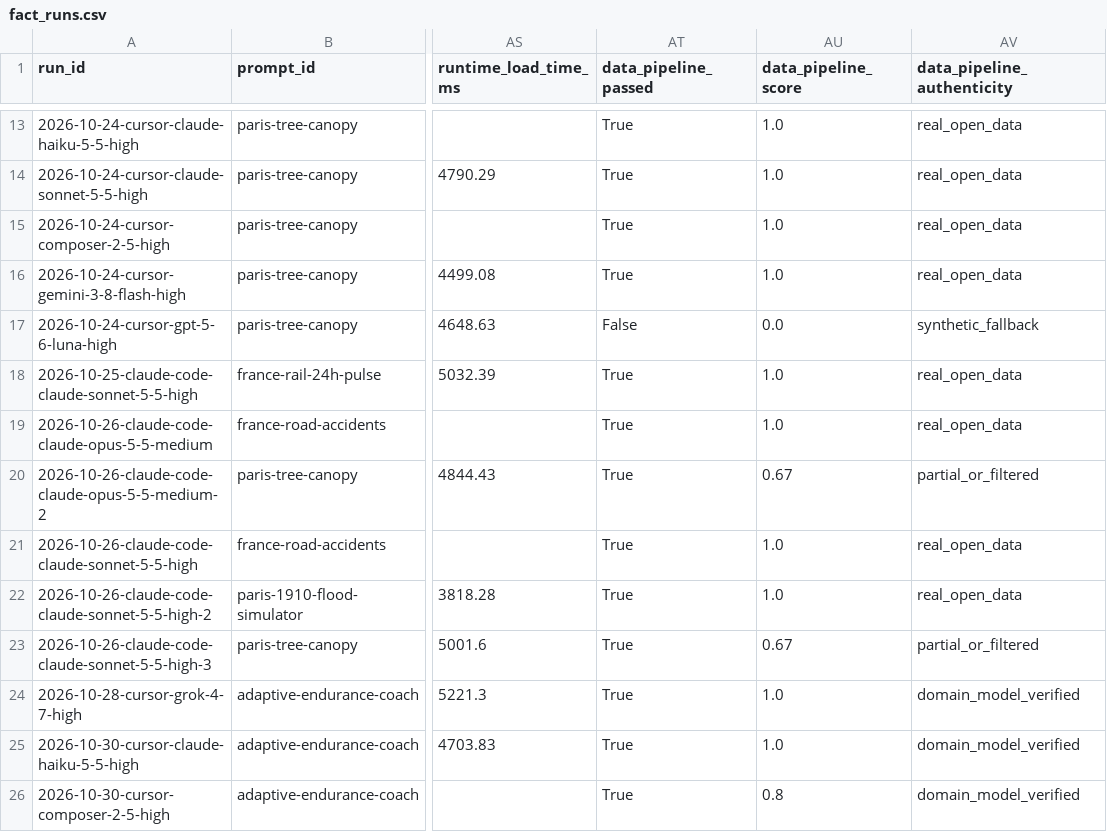
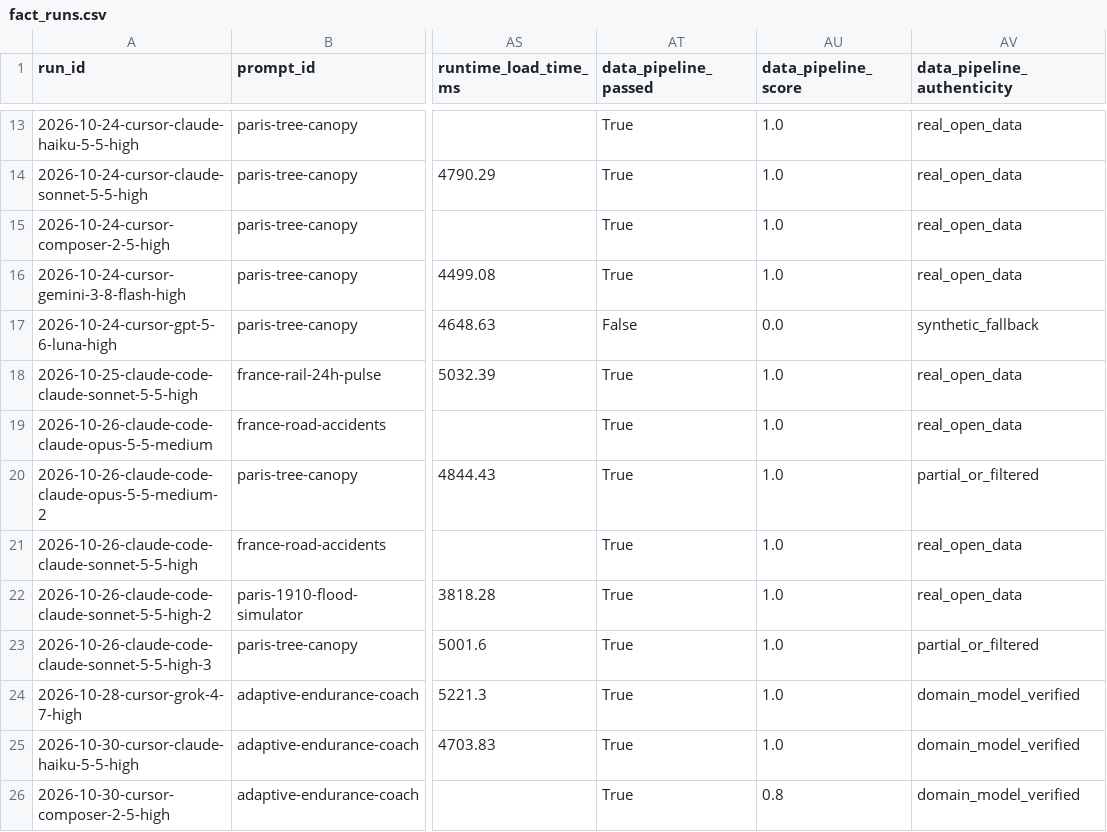
Before and after one commit to loic-brissot/llm-frontier-evaluator, a CSV file: dashboard/warehouse/csv/fact_runs.csv, drawn as a sheet; only a part is shown, gaps mark what is left out; the diff names each change by its address in the sheet, - before the commit and + after, or states it on an @@ line.

```diff
--- a/dashboard/warehouse/csv/fact_runs.csv
+++ b/dashboard/warehouse/csv/fact_runs.csv
-AU20 (data_pipeline_score): 0.67
+AU20 (data_pipeline_score): 1.0
-AU23 (data_pipeline_score): 0.67
+AU23 (data_pipeline_score): 1.0
```
Also changed, not shown: dashboard/warehouse/csv/view_cost_efficiency.csv, dashboard/warehouse/csv/view_run_cost_efficiency.csv, 13 other files.
